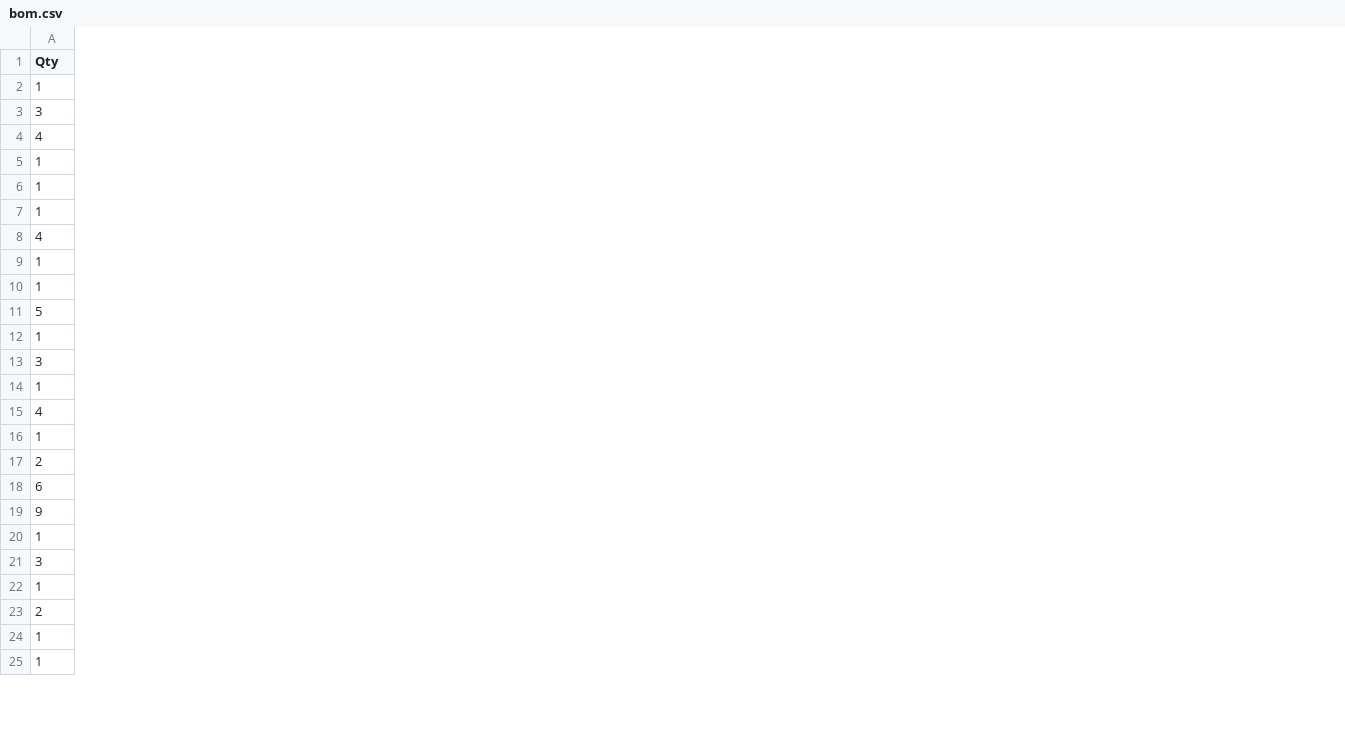
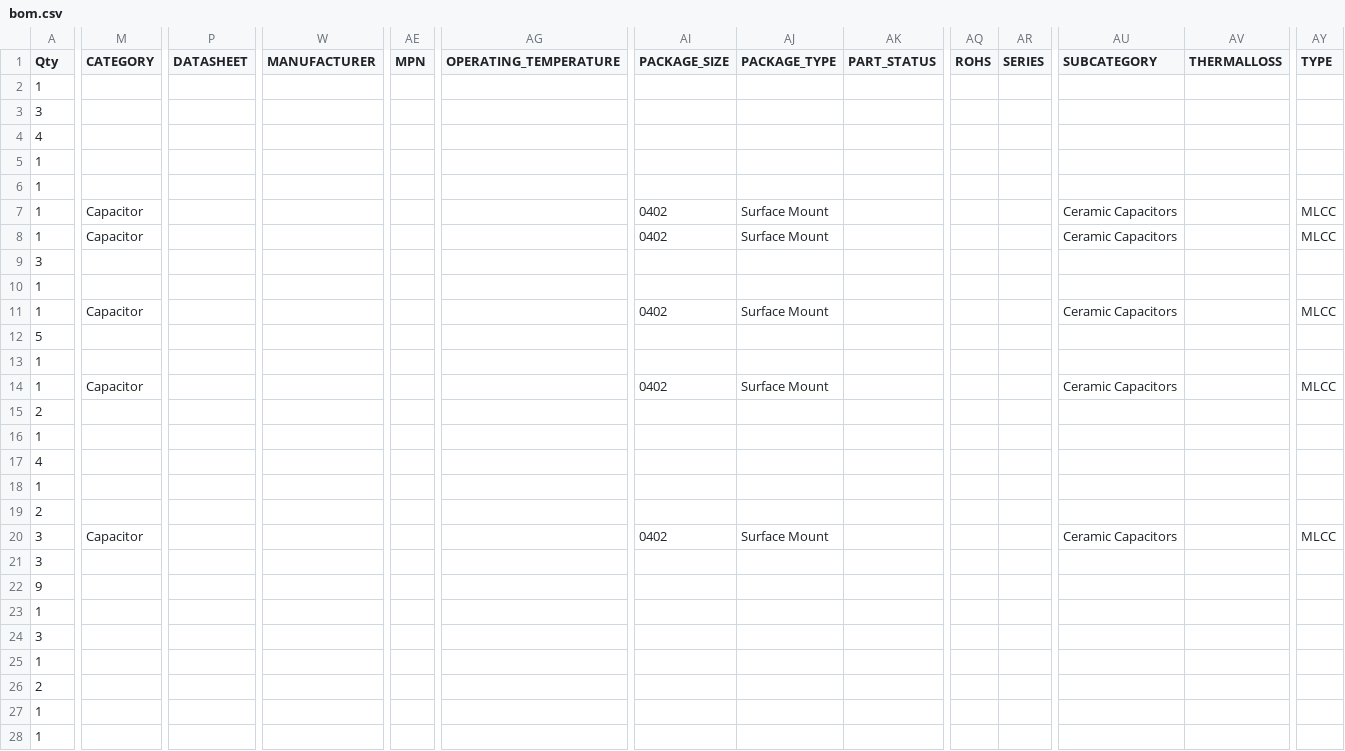
Before and after one commit to BanicaMateiStefan/Tsc_Project, a CSV file: Manufacturing/bom.csv, drawn as a sheet; only a part is shown, gaps mark what is left out; addresses are those after the commit; rows hold the shown columns only; the diff covers the shown part only; the diff names each change by its address in the sheet, - before the commit and + after, or states it on an @@ line.

```diff
--- a/Manufacturing/bom.csv
+++ b/Manufacturing/bom.csv
+column M (CATEGORY), row 7: Capacitor; row 11: Capacitor
+column P (DATASHEET), empty
+column W (MANUFACTURER), empty
+column AE (MPN), empty
+column AG (OPERATING_TEMPERATURE), empty
+column AI (PACKAGE_SIZE), row 7: 0402; row 11: 0402
+column AJ (PACKAGE_TYPE), row 7: Surface Mount; row 11: Surface Mount
+column AK (PART_STATUS), empty
+column AQ (ROHS), empty
+column AR (SERIES), empty
+column AU (SUBCATEGORY), row 7: Ceramic Capacitors; row 11: Ceramic Capacitors
+column AV (THERMALLOSS), empty
+column AY (TYPE), row 7: MLCC; row 11: MLCC
+row 8: 1 | Capacitor |  |  |  |  | 0402 | Surface Mount |  |  |  | Ceramic Capacitors |  | MLCC
-A9 (Qty): 4
+A9 (Qty): 3
+row 14: 1 | Capacitor |  |  |  |  | 0402 | Surface Mount |  |  |  | Ceramic Capacitors |  | MLCC
-A15 (Qty): 3
+A15 (Qty): 2
+row 20: 3 | Capacitor |  |  |  |  | 0402 | Surface Mount |  |  |  | Ceramic Capacitors |  | MLCC
-A21 (Qty): 6
+A21 (Qty): 3
```
Also changed, not shown: 2 added columns and 20 edited cells elsewhere in this file, Manufacturing/PnP_Matei_TSC_1_front.csv, 6 other files.
